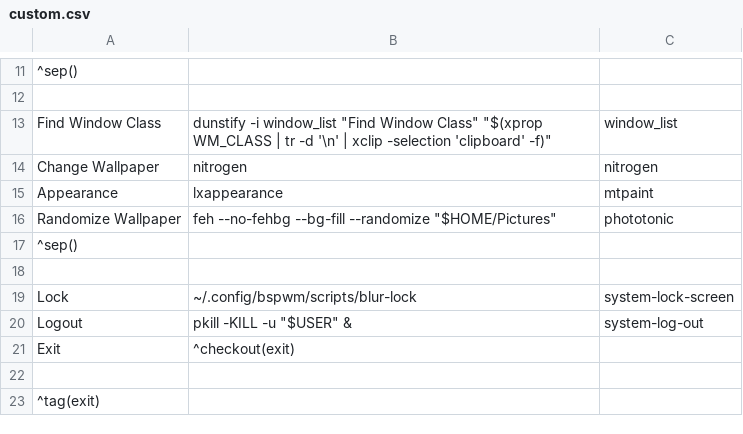
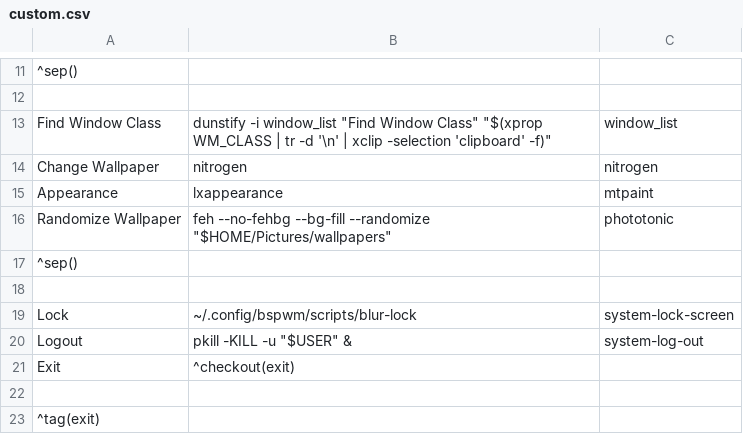
Before and after one commit to renantmagalhaes/workstation, a CSV file: desktop/source/bspwm/config/jgmenu/custom.csv, drawn as a sheet; only a part is shown, gaps mark what is left out.

Commit message:
change wallpaper folder

```diff
--- a/desktop/source/bspwm/config/jgmenu/custom.csv
+++ b/desktop/source/bspwm/config/jgmenu/custom.csv
@@ -15,3 +15,3 @@ Change Wallpaper,nitrogen,nitrogen
 Appearance,lxappearance,mtpaint
-Randomize Wallpaper,feh --no-fehbg --bg-fill --randomize "$HOME/Pictures",phototonic
+Randomize Wallpaper,feh --no-fehbg --bg-fill --randomize "$HOME/Pictures/wallpapers",phototonic
 ^sep()
```
